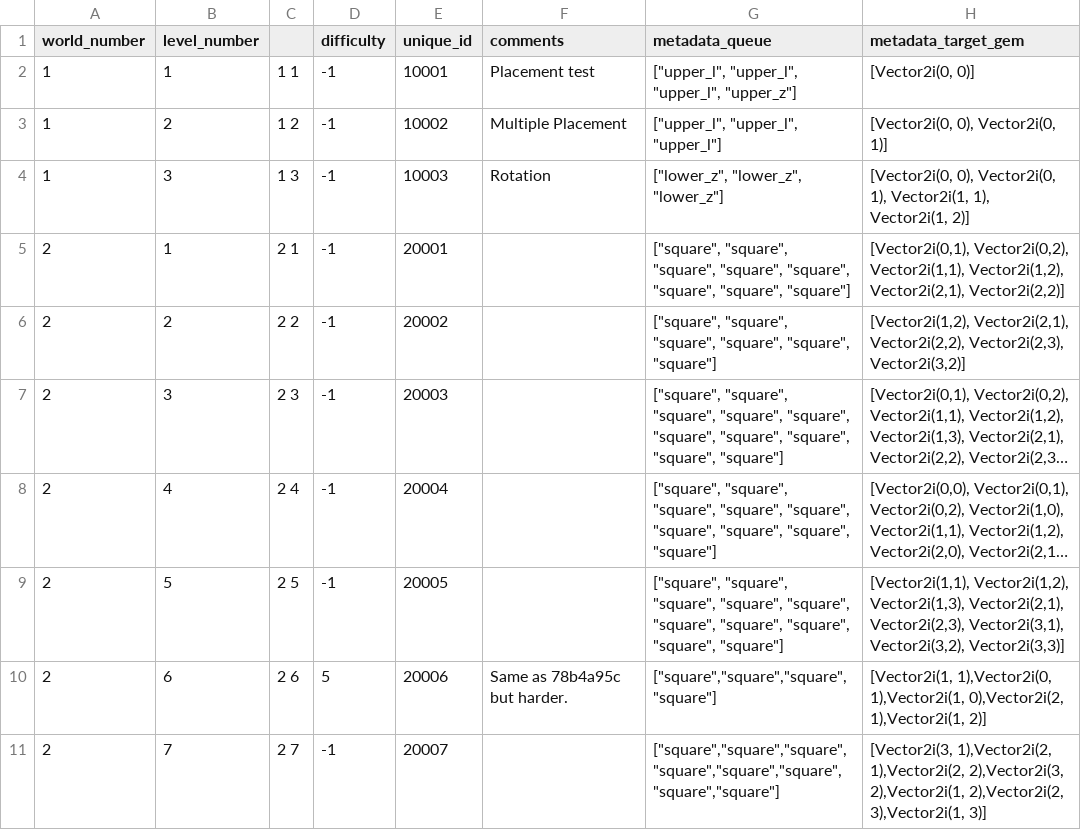
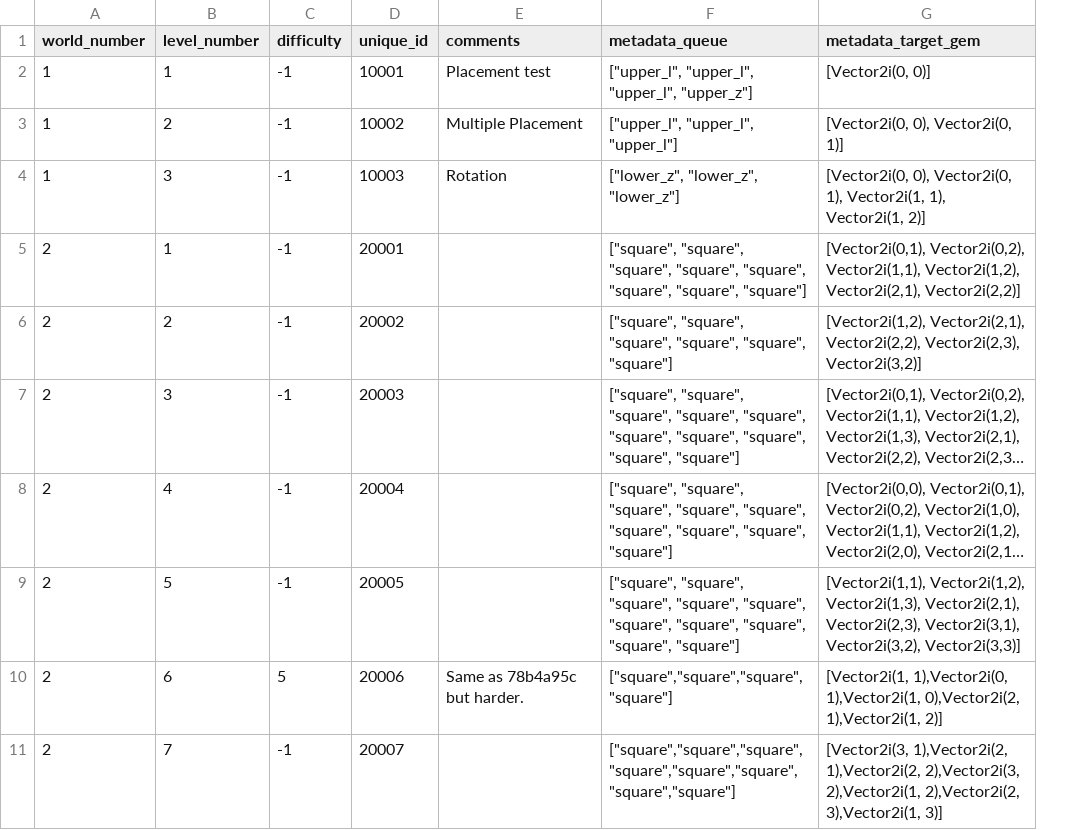
Before and after one commit to TravisBumgarner/candlelight, a CSV file: levels_source_of_truth/ingestion/Levels - levels.csv, drawn as a sheet; only a part is shown; long unchanged cells end in …; the diff names each change by its address in the sheet, - before the commit and + after, or states it on an @@ line.

Commit message:
better ID's for levels

```diff
--- a/levels_source_of_truth/ingestion/Levels - levels.csv
+++ b/levels_source_of_truth/ingestion/Levels - levels.csv
-column C, rows 2-11: 1 1 | 1 2 | 1 3 | 2 1 | 2 2 | 2 3 | 2 4 | 2 5 | 2 6 | 2 7
```
Also changed, not shown: 43 other files.
